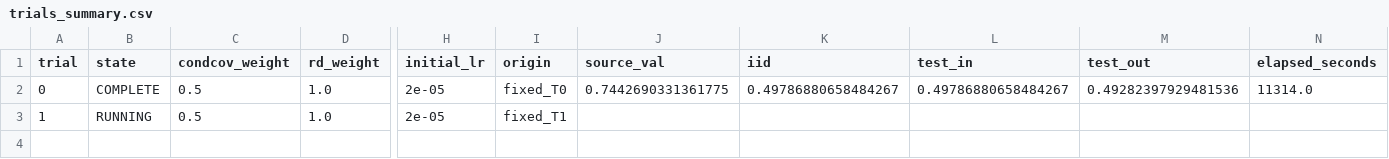
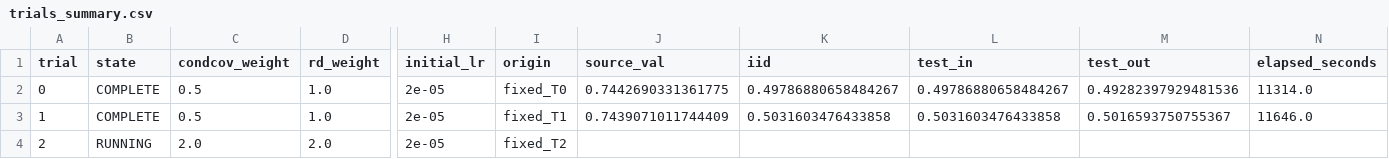
Before and after one commit to r97993346-design/DCCL-3Source-DomainNet, a CSV file: terra_fixed6_tpe_lr2e5_prompt_rd3_condcov3_20261127/trials_summary.csv, drawn as a sheet; only a part is shown, gaps mark what is left out; rows hold the shown columns only; the diff names each change by its address in the sheet, - before the commit and + after, or states it on an @@ line.

```diff
--- a/terra_fixed6_tpe_lr2e5_prompt_rd3_condcov3_20261127/trials_summary.csv
+++ b/terra_fixed6_tpe_lr2e5_prompt_rd3_condcov3_20261127/trials_summary.csv
-B3 (state): RUNNING
+B3 (state): COMPLETE
-J3 (source_val): (empty)
+J3 (source_val): 0.7439071011744409
-K3 (iid): (empty)
+K3 (iid): 0.5031603476433858
-L3 (test_in): (empty)
+L3 (test_in): 0.5031603476433858
-M3 (test_out): (empty)
+M3 (test_out): 0.5016593750755367
-N3 (elapsed_seconds): (empty)
+N3 (elapsed_seconds): 11646.0
+row 4: 2 | RUNNING | 2.0 | 2.0 | 2e-05 | fixed_T2
```
Also changed, not shown: terra_fixed6_tpe_lr2e5_prompt_rd3_condcov3_20261127/folds_summary.csv, 15 other files.
